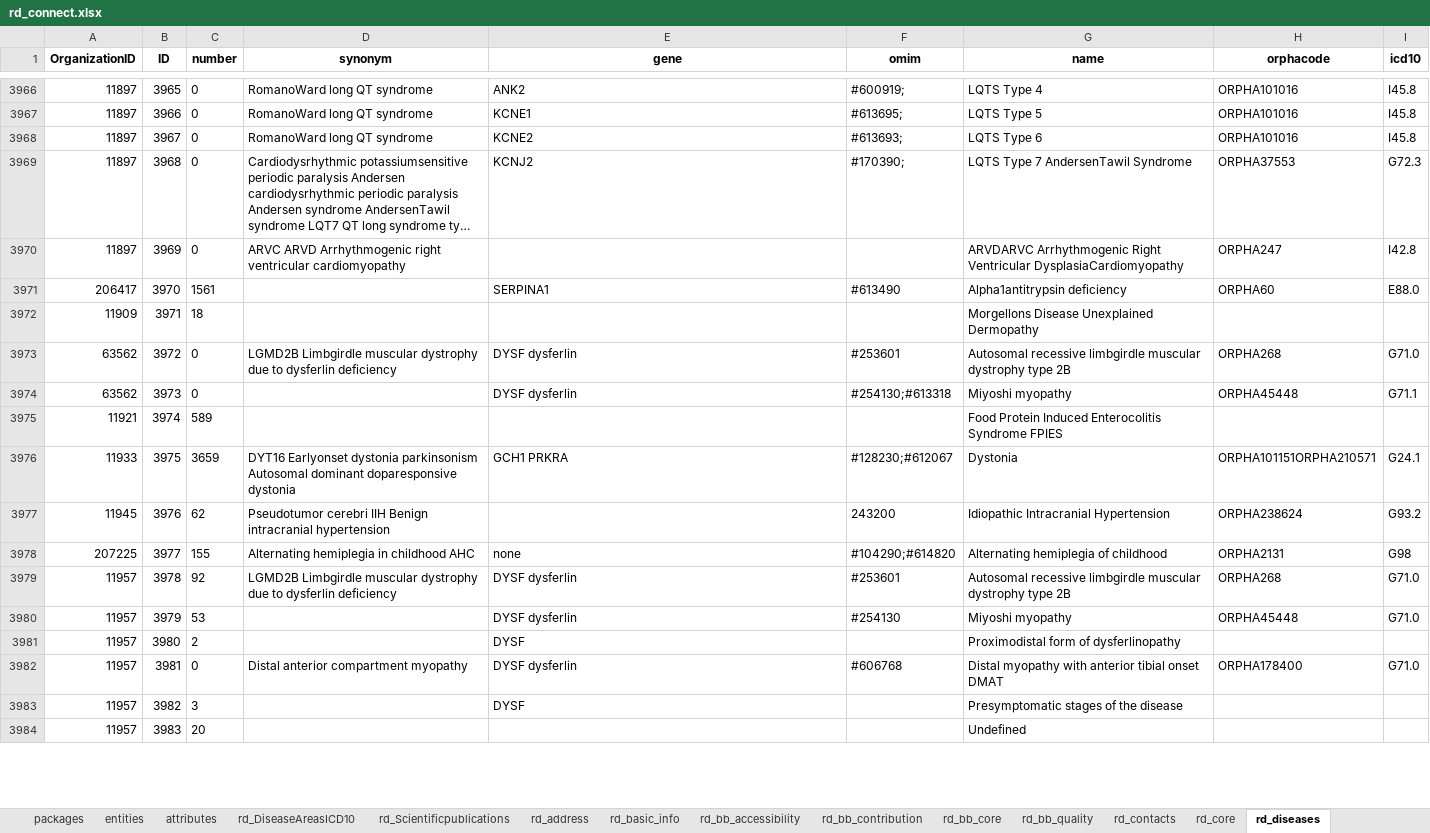
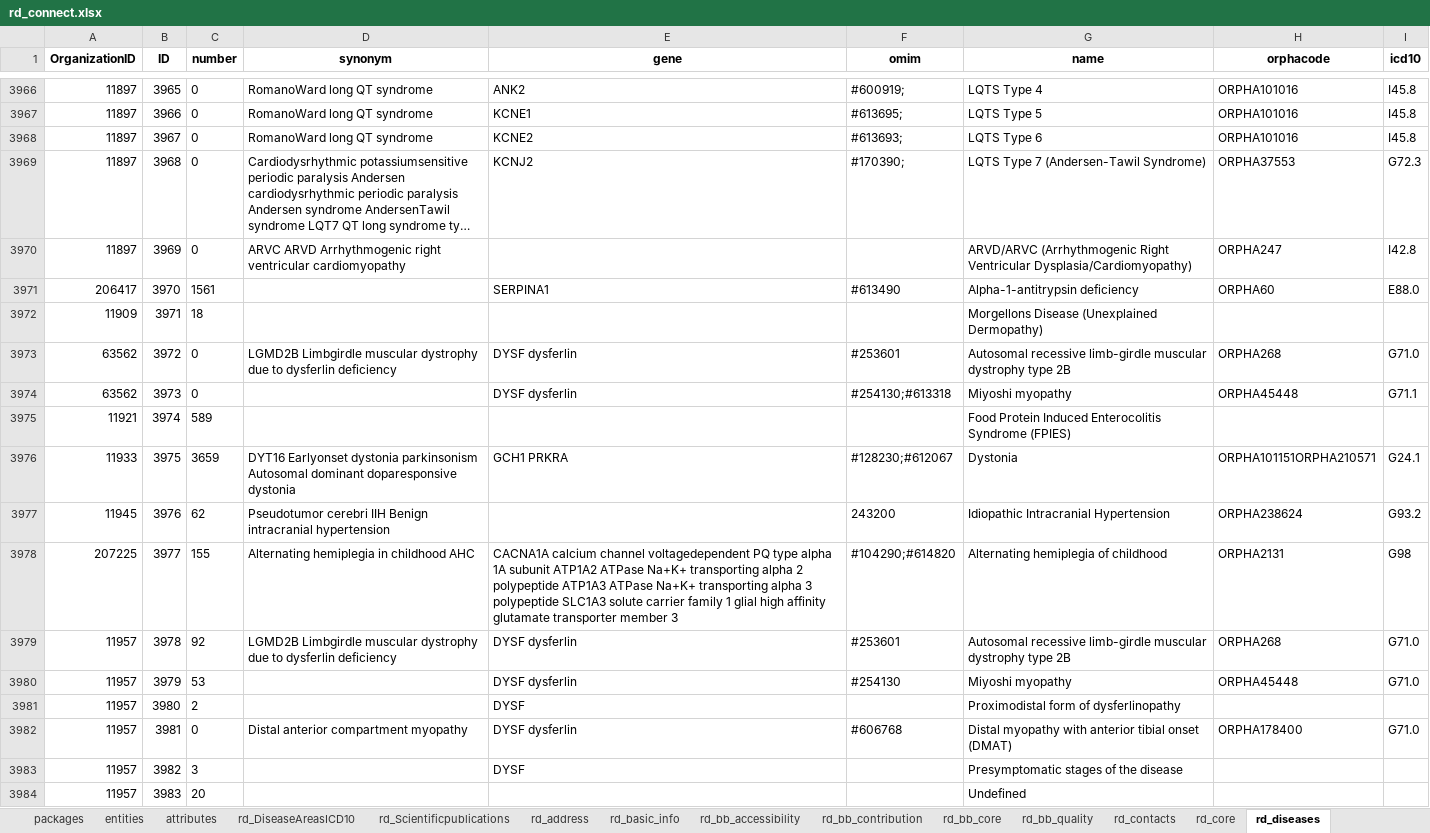
Before and after one commit to svituz/dev-molgenis-app-rd-finder, an Excel workbook: rd_connect.xlsx, sheet rd_diseases, drawn as a sheet; only a part is shown, gaps mark what is left out; long unchanged cells end in …; values as stored, in another font and other column widths than the file's, no borders; the diff covers the shown part only; the diff names each change by its address in the sheet, - before the commit and + after, or states it on an @@ line.

```diff
--- a/rd_connect.xlsx (sheet rd_diseases)
+++ b/rd_connect.xlsx (sheet rd_diseases)
-G3969 (name): LQTS Type 7 AndersenTawil Syndrome
+G3969 (name): LQTS Type 7 (Andersen-Tawil Syndrome)
-G3970 (name): ARVDARVC Arrhythmogenic Right Ventricular DysplasiaCardiomyopathy
+G3970 (name): ARVD/ARVC (Arrhythmogenic Right Ventricular Dysplasia/Cardiomyopathy)
-G3971 (name): Alpha1antitrypsin deficiency
+G3971 (name): Alpha-1-antitrypsin deficiency
-G3972 (name): Morgellons Disease Unexplained Dermopathy
+G3972 (name): Morgellons Disease (Unexplained Dermopathy)
-G3973 (name): Autosomal recessive limbgirdle muscular dystrophy…
+G3973 (name): Autosomal recessive limb-girdle muscular dystrophy…
-G3975 (name): …Enterocolitis Syndrome FPIES
+G3975 (name): …Enterocolitis Syndrome (FPIES)
-E3978 (gene): none
+E3978 (gene): CACNA1A calcium channel voltagedependent PQ type alpha 1A subunit ATP1A2 ATPase Na+K+ transporting alpha 2 polypeptide ATP1A3 ATPase Na+K+ transporting alpha 3 polypeptide SLC1A3 solute carrier family 1 glial high affinity glutamate transporter member 3
-G3979 (name): Autosomal recessive limbgirdle muscular dystrophy…
+G3979 (name): Autosomal recessive limb-girdle muscular dystrophy…
-G3982 (name): …tibial onset DMAT
+G3982 (name): …tibial onset (DMAT)
```
Also changed, not shown: 1291 edited cells elsewhere in this sheet, empty_eric_ext.xlsx, 9 other files.
